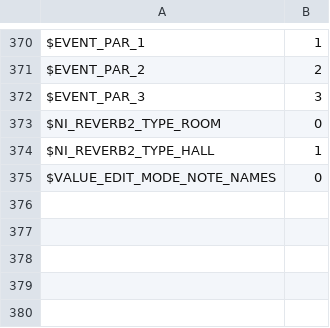
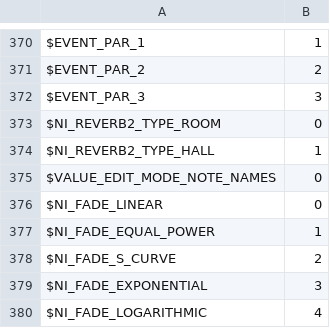
Before and after one commit to DerpcatMusic/KONTRA, a TSV file: crates/script/ksp/data/constants.tsv, drawn as a sheet; only a part is shown, gaps mark what is left out; the diff names each change by its address in the sheet, - before the commit and + after, or states it on an @@ line.

```diff
--- a/crates/script/ksp/data/constants.tsv
+++ b/crates/script/ksp/data/constants.tsv
+row 376: $NI_FADE_LINEAR | 0
+row 377: $NI_FADE_EQUAL_POWER | 1
+row 378: $NI_FADE_S_CURVE | 2
+row 379: $NI_FADE_EXPONENTIAL | 3
+row 380: $NI_FADE_LOGARITHMIC | 4
```
Also changed, not shown: 7 other files.
